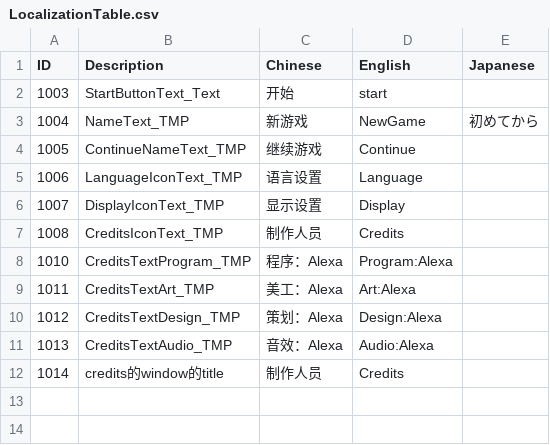
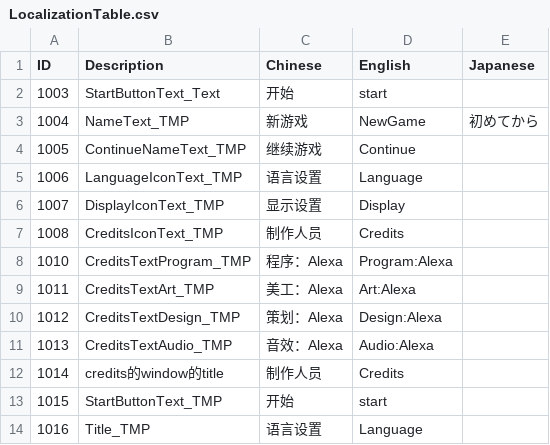
Before and after one commit to jclx2023/WindowsMurder, a CSV file: WindowsMurder/Assets/Localization/LocalizationTable.csv, drawn as a sheet.

Commit message:
v0.2.9 新增：新做了一个LanguageWindow的变体和对应的控制脚本，里面的图标还需要绘制

```diff
--- a/WindowsMurder/Assets/Localization/LocalizationTable.csv
+++ b/WindowsMurder/Assets/Localization/LocalizationTable.csv
@@ -12 +12,3 @@
 1014,credits的window的title,制作人员,Credits,
+1015,StartButtonText_TMP,开始,start,
+1016,Title_TMP,语言设置,Language,
```
Also changed, not shown: 8 other files.
